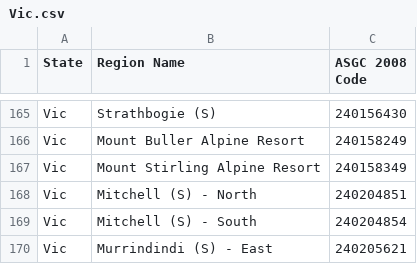
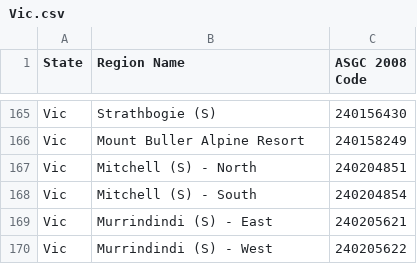
Before and after one commit to boombust/abs-stat-crawler, a CSV file: maps/Vic.csv, drawn as a sheet; only a part is shown, gaps mark what is left out; the shorter side is filled out with more unchanged rows; the diff names each change by its address in the sheet, - before the commit and + after, or states it on an @@ line.

Commit message:
remove another invalid location, Mount Stirling Alpine Resort
strangely, Mount Buller Alpine Resort does return data (probably
because it has non-zero population)

```diff
--- a/maps/Vic.csv
+++ b/maps/Vic.csv
-row 167: Vic | Mount Stirling Alpine Resort | 240158349
```
Also changed, not shown: maps/australia.csv.
